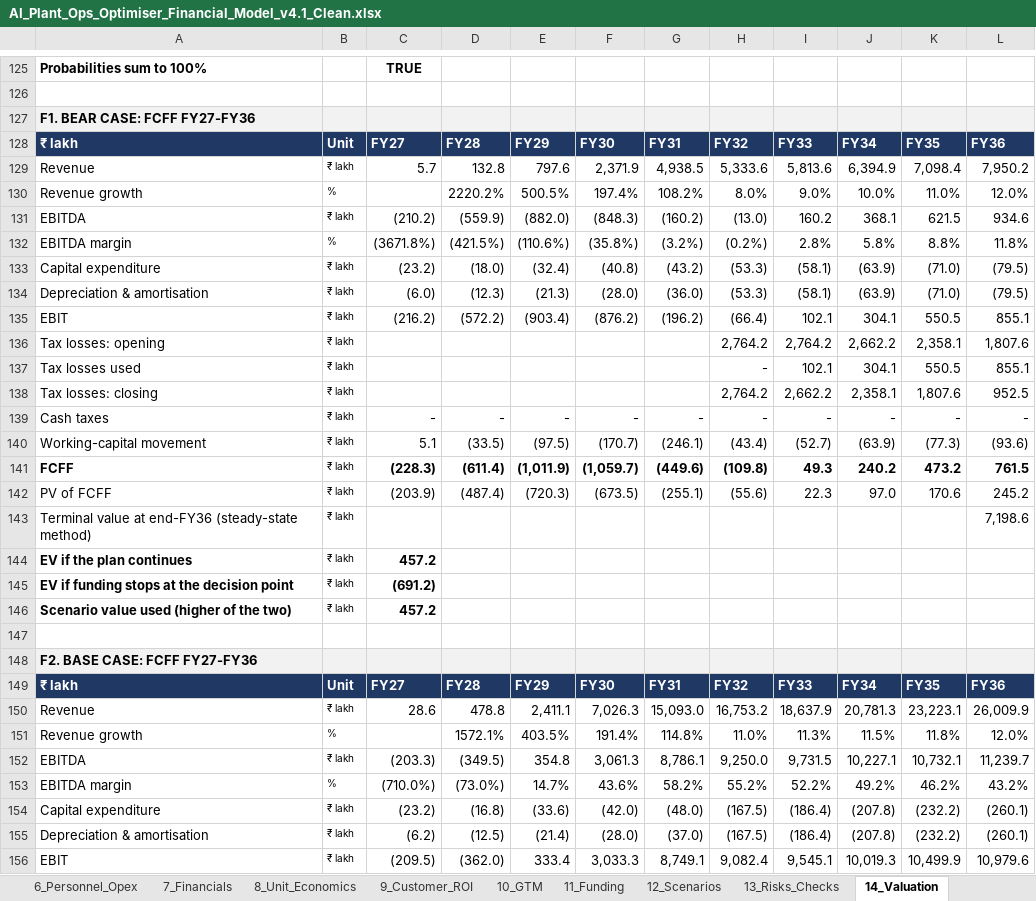
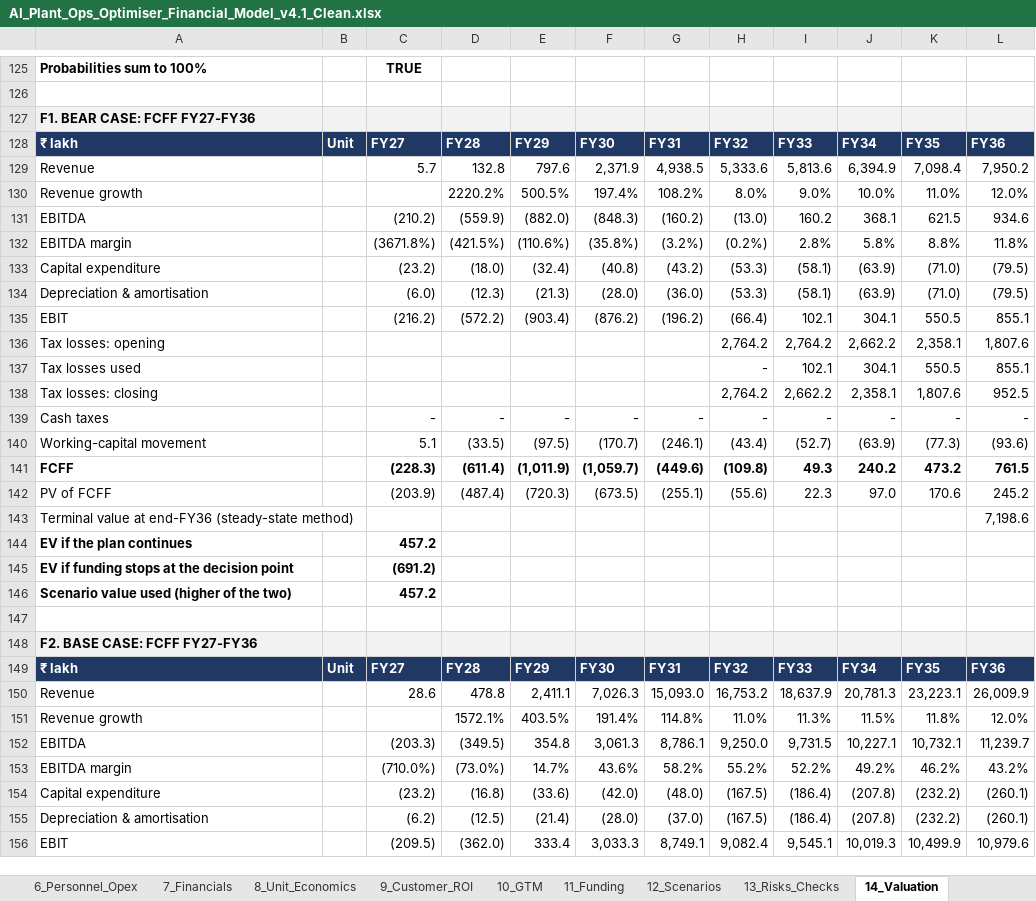
Before and after one commit to vcnexus6-creator/Ai-shadowfox, an Excel workbook: docs/financial-model/AI_Plant_Ops_Optimiser_Financial_Model_v4.1_Clean.xlsx, sheet 14_Valuation, drawn as a sheet; only a part is shown, gaps mark what is left out; values as stored, in another font and other column widths than the file's, no borders; the diff covers the shown part only; the diff names each change by its address in the sheet, - before the commit and + after, or states it on an @@ line.

```diff
--- a/docs/financial-model/AI_Plant_Ops_Optimiser_Financial_Model_v4.1_Clean.xlsx (sheet 14_Valuation)
+++ b/docs/financial-model/AI_Plant_Ops_Optimiser_Financial_Model_v4.1_Clean.xlsx (sheet 14_Valuation)
-B129: ₹ lakh
+B129: (empty)
-B130: %
+B130: (empty)
-B131: ₹ lakh
+B131: (empty)
-B132: %
+B132: (empty)
-B133:B146: ₹ lakh
+B133:B146: (empty)
-B150: ₹ lakh
+B150: (empty)
-B151: %
+B151: (empty)
-B152: ₹ lakh
+B152: (empty)
-B153: %
+B153: (empty)
-B154:B156: ₹ lakh
+B154:B156: (empty)
```
Also changed, not shown: 87 edited cells elsewhere in this sheet, sheet Engine_Monthly, sheet 7_Financials, sheet 16_SOM_Scenarios, sheet 6_Personnel_Opex, sheet 9_Customer_ROI, sheet 5_Cost_of_Service, 8 more sheets, hidden cells, charts or pictures.
